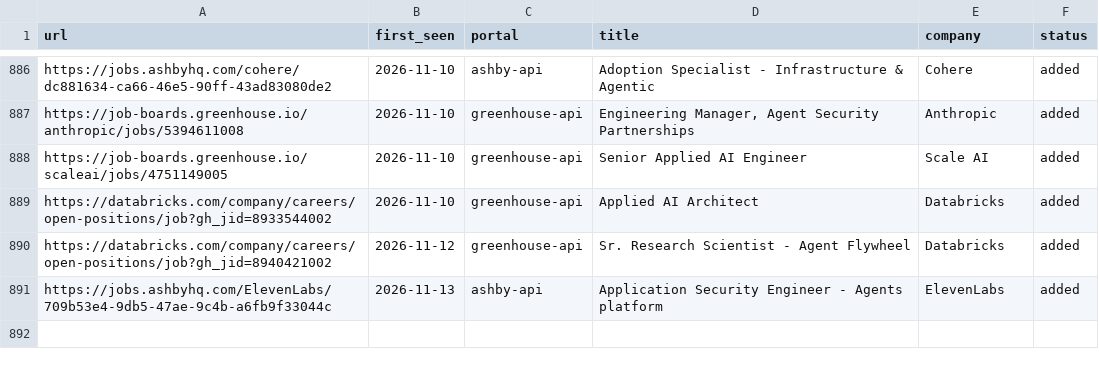
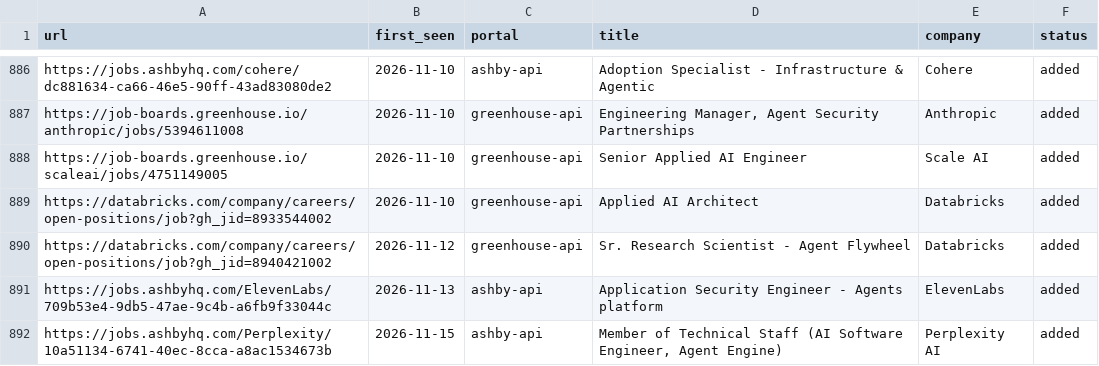
Before and after one commit to jayavardhan8907/AutomateJob, a TSV file: data/scan-history.tsv, drawn as a sheet; only a part is shown, gaps mark what is left out.

Commit message:
chore: auto-scan 2026-11-15

```diff
--- a/data/scan-history.tsv
+++ b/data/scan-history.tsv
@@ -891 +891,2 @@ https://databricks.com/company/careers/open-positions/job?gh_jid=8940421002	2026
 https://jobs.ashbyhq.com/ElevenLabs/709b53e4-9db5-47ae-9c4b-a6fb9f33044c	2026-11-13	ashby-api	Application Security Engineer - Agents platform	ElevenLabs	added
+https://jobs.ashbyhq.com/Perplexity/10a51134-6741-40ec-8cca-a8ac1534673b	2026-11-15	ashby-api	Member of Technical Staff (AI Software Engineer, Agent Engine)	Perplexity AI	added
```
Also changed, not shown: 1 other file.
